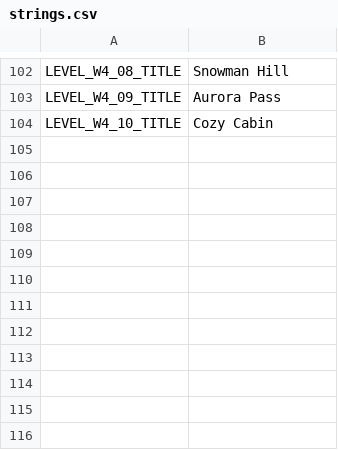
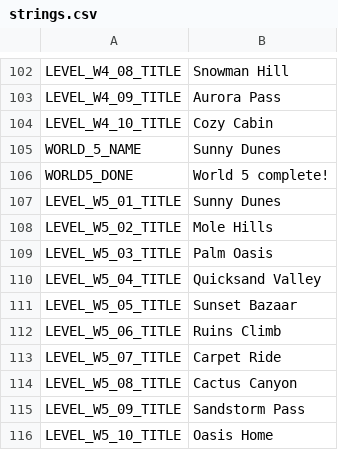
Before and after one commit to roshnikumari-21/wiwiwi, a CSV file: localization/strings.csv, drawn as a sheet; only a part is shown, gaps mark what is left out; the diff names each change by its address in the sheet, - before the commit and + after, or states it on an @@ line.

```diff
--- a/localization/strings.csv
+++ b/localization/strings.csv
+row 105: WORLD_5_NAME | Sunny Dunes
+row 106: WORLD5_DONE | World 5 complete!
+row 107: LEVEL_W5_01_TITLE | Sunny Dunes
+row 108: LEVEL_W5_02_TITLE | Mole Hills
+row 109: LEVEL_W5_03_TITLE | Palm Oasis
+row 110: LEVEL_W5_04_TITLE | Quicksand Valley
+row 111: LEVEL_W5_05_TITLE | Sunset Bazaar
+row 112: LEVEL_W5_06_TITLE | Ruins Climb
+row 113: LEVEL_W5_07_TITLE | Carpet Ride
+row 114: LEVEL_W5_08_TITLE | Cactus Canyon
+row 115: LEVEL_W5_09_TITLE | Sandstorm Pass
+row 116: LEVEL_W5_10_TITLE | Oasis Home
```
Also changed, not shown: 8 other files.
